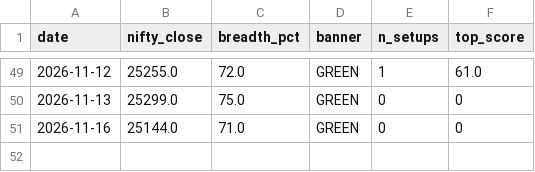
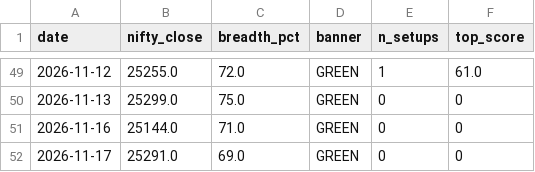
Before and after one commit to anandbabugajula/Swing---scanner-, a CSV file: output/run_log.csv, drawn as a sheet; only a part is shown, gaps mark what is left out.

```diff
--- a/output/run_log.csv
+++ b/output/run_log.csv
@@ -51 +51,2 @@ date,nifty_close,breadth_pct,banner,n_setups,top_score
 2026-11-16,25144.0,71.0,GREEN,0,0
+2026-11-17,25291.0,69.0,GREEN,0,0
```
Also changed, not shown: output/sector_strength.csv, 5 other files.
